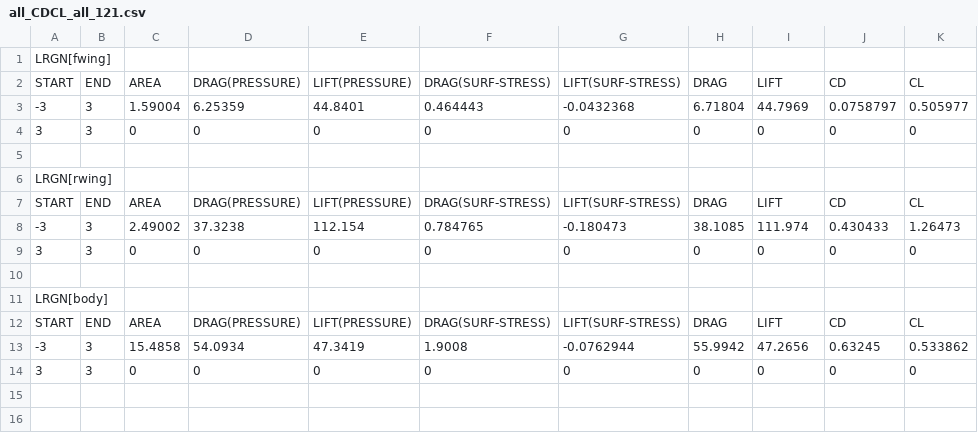
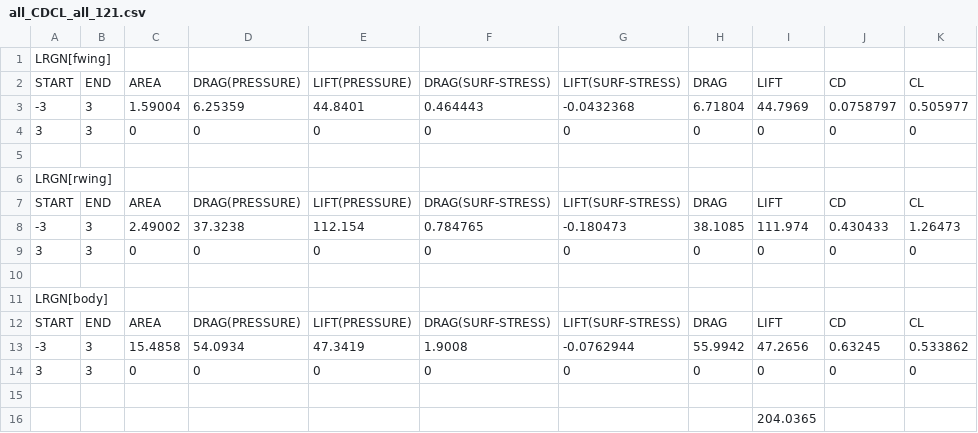
Before and after one commit to KIT-formula/Aero2019, a CSV file: 全体/assen 12 corner/all_CDCL_all_121.csv, drawn as a sheet; the diff names each change by its address in the sheet, - before the commit and + after, or states it on an @@ line.

```diff
--- a/全体/assen 12 corner/all_CDCL_all_121.csv
+++ b/全体/assen 12 corner/all_CDCL_all_121.csv
+row 15: (empty)
+row 16:  |  |  |  |  |  |  |  | 204.0365
```
Also changed, not shown: 全体/assen 13 corner/all_CDCL_all_50.csv.
